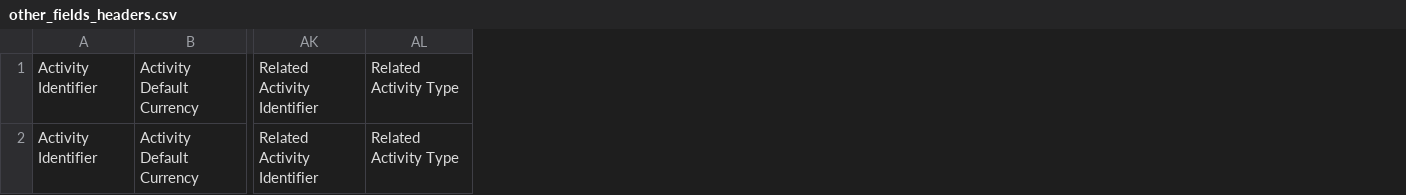
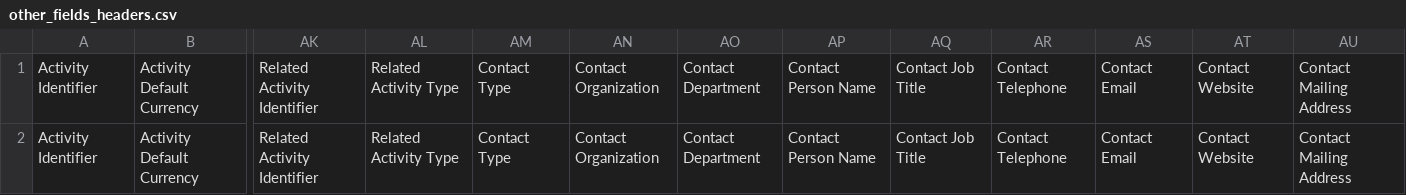
Before and after one commit to younginnovations/aidstream, a CSV file: app/Services/CsvImporter/Templates/Activity/V201/other_fields_headers.csv, drawn as a sheet; only a part is shown, gaps mark what is left out; the diff names each change by its address in the sheet, - before the commit and + after, or states it on an @@ line.

```diff
--- a/app/Services/CsvImporter/Templates/Activity/V201/other_fields_headers.csv
+++ b/app/Services/CsvImporter/Templates/Activity/V201/other_fields_headers.csv
+column AM, rows 1-2: Contact Type | Contact Type
+column AN, rows 1-2: Contact Organization | Contact Organization
+column AO, rows 1-2: Contact Department | Contact Department
+column AP, rows 1-2: Contact Person Name | Contact Person Name
+column AQ, rows 1-2: Contact Job Title | Contact Job Title
+column AR, rows 1-2: Contact Telephone | Contact Telephone
+column AS, rows 1-2: Contact Email | Contact Email
+column AT, rows 1-2: Contact Website | Contact Website
+column AU, rows 1-2: Contact Mailing Address | Contact Mailing Address
```
Also changed, not shown: app/Services/CsvImporter/Templates/Activity/V201/basic_headers.csv, app/Services/CsvImporter/Templates/Activity/V201/other_fields.csv, 13 other files.
